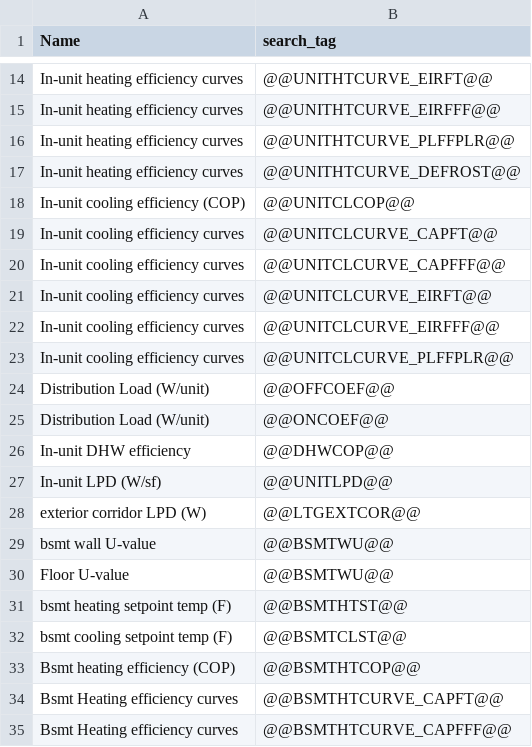
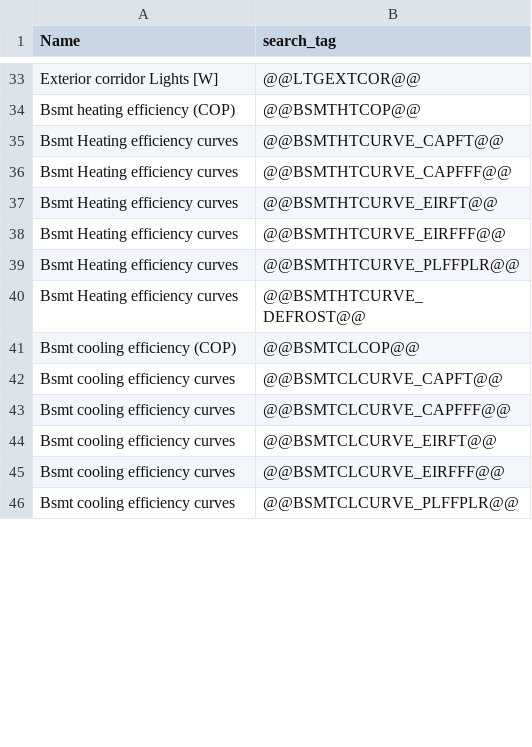
Before and after one commit to EcotopeResearch/DOE_LRMF, a CSV file: jEplus/create/gardenBsmt.csv, drawn as a sheet; only a part is shown, gaps mark what is left out; the shorter side is filled out with more unchanged rows; removed rows and columns are numbered as before the commit, all else as after; the diff covers the shown part only; the diff names each change by its address in the sheet, - before the commit and + after, or states it on an @@ line.

```diff
--- a/jEplus/create/gardenBsmt.csv
+++ b/jEplus/create/gardenBsmt.csv
-row 14: In-unit heating efficiency curves | @@UNITHTCURVE_EIRFT@@
-row 15: In-unit heating efficiency curves | @@UNITHTCURVE_EIRFFF@@
-row 16: In-unit heating efficiency curves | @@UNITHTCURVE_PLFFPLR@@
-row 17: In-unit heating efficiency curves | @@UNITHTCURVE_DEFROST@@
-row 18: In-unit cooling efficiency (COP) | @@UNITCLCOP@@
-row 19: In-unit cooling efficiency curves | @@UNITCLCURVE_CAPFT@@
-row 20: In-unit cooling efficiency curves | @@UNITCLCURVE_CAPFFF@@
-row 21: In-unit cooling efficiency curves | @@UNITCLCURVE_EIRFT@@
-row 22: In-unit cooling efficiency curves | @@UNITCLCURVE_EIRFFF@@
-row 23: In-unit cooling efficiency curves | @@UNITCLCURVE_PLFFPLR@@
-row 24: Distribution Load (W/unit) | @@OFFCOEF@@
-row 25: Distribution Load (W/unit) | @@ONCOEF@@
-row 26: In-unit DHW efficiency | @@DHWCOP@@
-row 27: In-unit LPD (W/sf) | @@UNITLPD@@
-A33 (Name): exterior corridor LPD (W)
+A33 (Name): Exterior corridor Lights [W]
-row 29: bsmt wall U-value | @@BSMTWU@@
-row 30: Floor U-value | @@BSMTWU@@
-row 31: bsmt heating setpoint temp (F) | @@BSMTHTST@@
-row 32: bsmt cooling setpoint temp (F) | @@BSMTCLST@@
```
Also changed, not shown: 29 added rows, 3 removed rows and 8 edited cells elsewhere in this file, jEplus/create/commonBsmt.csv, jEplus/create/commonSlab.csv, 12 other files.
